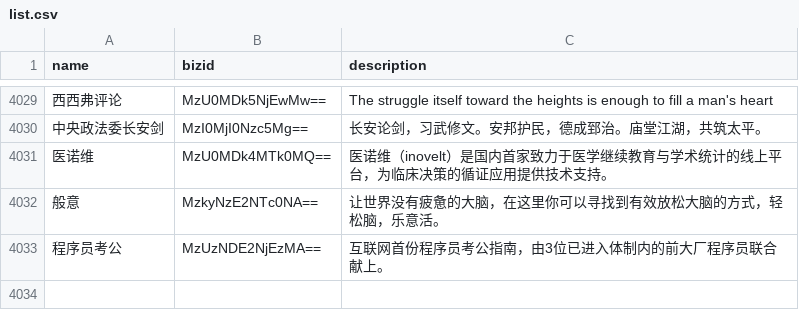
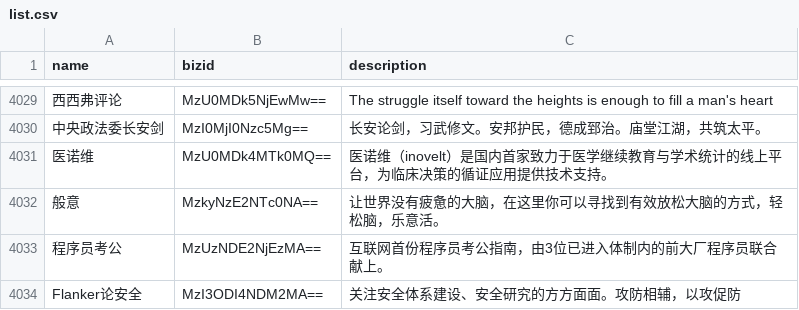
Before and after one commit to hellodword/wechat-feeds, a CSV file: list.csv, drawn as a sheet; only a part is shown, gaps mark what is left out; the diff names each change by its address in the sheet, - before the commit and + after, or states it on an @@ line.

```diff
--- a/list.csv
+++ b/list.csv
+row 4034: Flanker论安全 | MzI3ODI4NDM2MA== | 关注安全体系建设、安全研究的方方面面。攻防相辅，以攻促防
```
